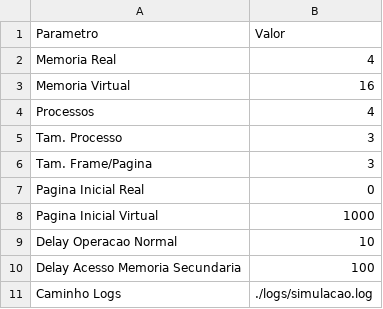
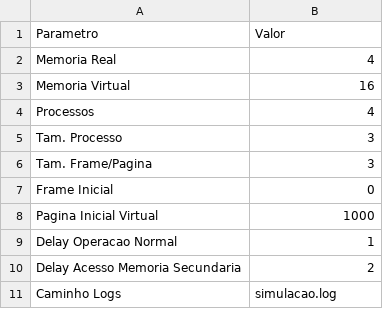
Before and after one commit to vinicius-cappatti/simulador_sistema_operacional, a CSV file: entrada.csv, drawn as a sheet.

```diff
--- a/entrada.csv
+++ b/entrada.csv
@@ -6,6 +6,6 @@ Tam. Processo;3
 Tam. Frame/Pagina;3
-Pagina Inicial Real;0
+Frame Inicial;0
 Pagina Inicial Virtual;1000
-Delay Operacao Normal;10
-Delay Acesso Memoria Secundaria;100
-Caminho Logs;./logs/simulacao.log
+Delay Operacao Normal;1
+Delay Acesso Memoria Secundaria;2
+Caminho Logs;simulacao.log
```
Also changed, not shown: 6 other files.
